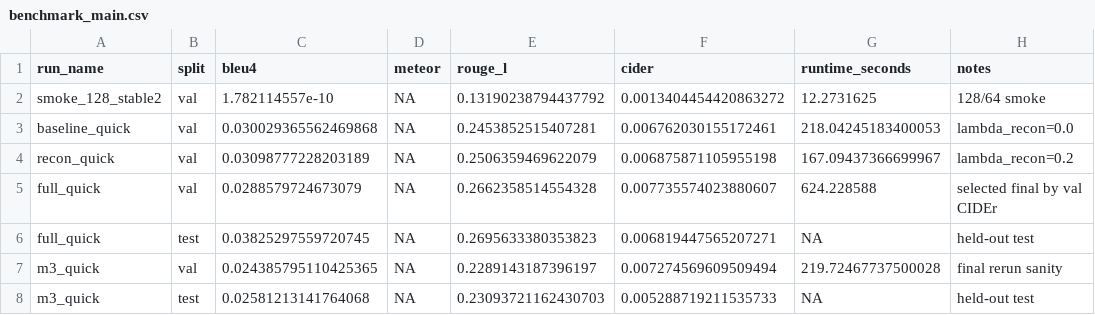
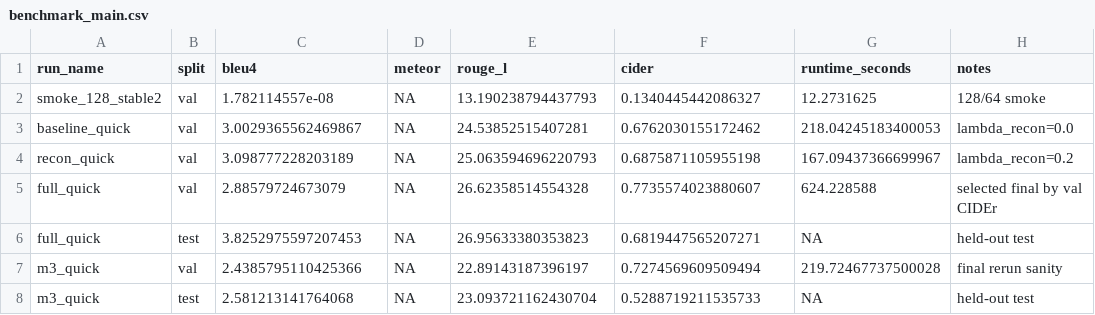
Before and after one commit to bozliu/video-captioning, a CSV file: results/benchmark_main.csv, drawn as a sheet.

```diff
--- a/results/benchmark_main.csv
+++ b/results/benchmark_main.csv
@@ -1,8 +1,8 @@
 run_name,split,bleu4,meteor,rouge_l,cider,runtime_seconds,notes
-smoke_128_stable2,val,1.782114557e-10,NA,0.13190238794437792,0.0013404454420863272,12.2731625,128/64 smoke
-baseline_quick,val,0.030029365562469868,NA,0.2453852515407281,0.006762030155172461,218.04245183400053,lambda_recon=0.0
-recon_quick,val,0.03098777228203189,NA,0.2506359469622079,0.006875871105955198,167.09437366699967,lambda_recon=0.2
-full_quick,val,0.0288579724673079,NA,0.2662358514554328,0.007735574023880607,624.228588,selected final by val CIDEr
-full_quick,test,0.03825297559720745,NA,0.2695633380353823,0.006819447565207271,NA,held-out test
-m3_quick,val,0.024385795110425365,NA,0.2289143187396197,0.007274569609509494,219.72467737500028,final rerun sanity
-m3_quick,test,0.02581213141764068,NA,0.23093721162430703,0.005288719211535733,NA,held-out test
+smoke_128_stable2,val,1.782114557e-08,NA,13.190238794437793,0.1340445442086327,12.2731625,128/64 smoke
+baseline_quick,val,3.0029365562469867,NA,24.53852515407281,0.6762030155172462,218.04245183400053,lambda_recon=0.0
+recon_quick,val,3.098777228203189,NA,25.063594696220793,0.6875871105955198,167.09437366699967,lambda_recon=0.2
+full_quick,val,2.88579724673079,NA,26.62358514554328,0.7735574023880607,624.228588,selected final by val CIDEr
+full_quick,test,3.8252975597207453,NA,26.95633380353823,0.6819447565207271,NA,held-out test
+m3_quick,val,2.4385795110425366,NA,22.89143187396197,0.7274569609509494,219.72467737500028,final rerun sanity
+m3_quick,test,2.581213141764068,NA,23.093721162430704,0.5288719211535733,NA,held-out test
```
Also changed, not shown: results/sota_comparison.csv, 5 other files.
